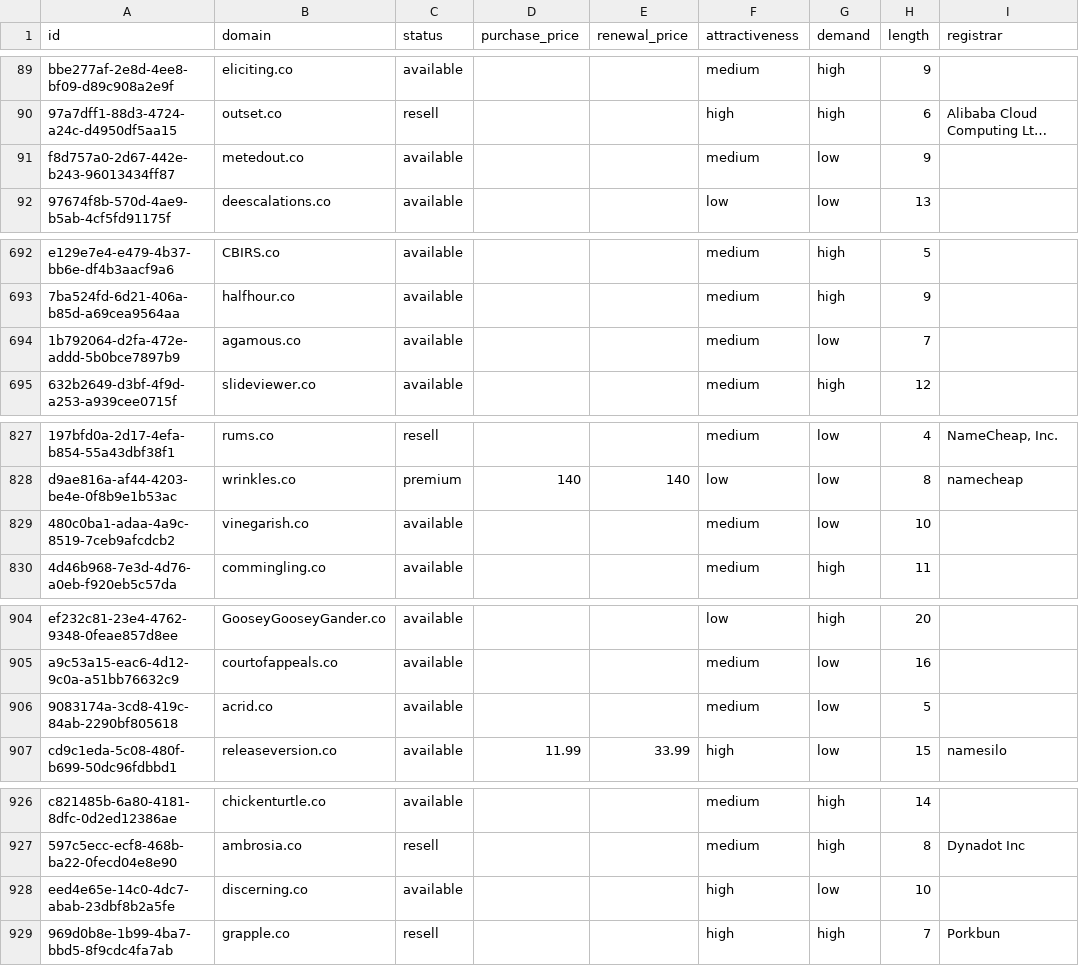
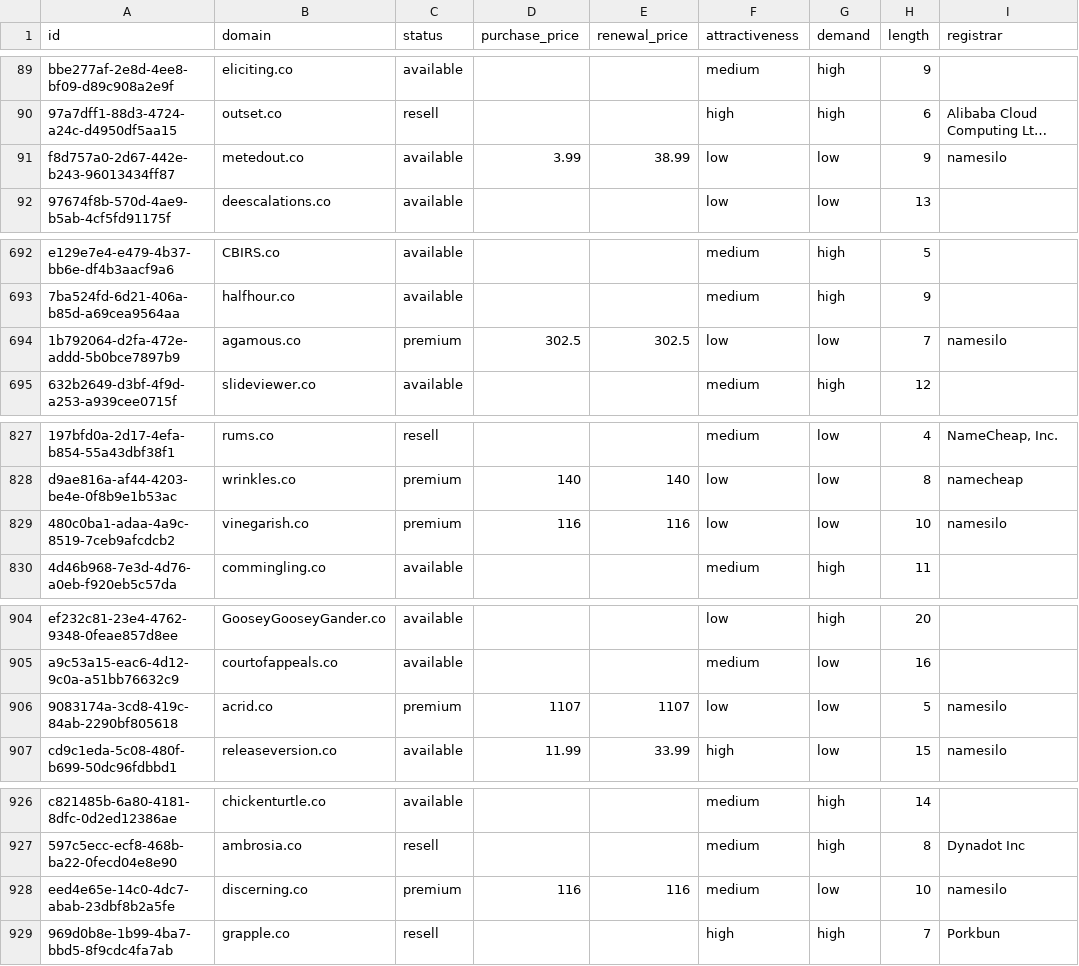
Before and after one commit to UniqueDomains/co-oneword-domains, a CSV file: co.csv, drawn as a sheet; only a part is shown, gaps mark what is left out; long unchanged cells end in …; the diff covers the shown part only; the diff names each change by its address in the sheet, - before the commit and + after, or states it on an @@ line.

```diff
--- a/co.csv
+++ b/co.csv
-D91 (purchase_price): (empty)
+D91 (purchase_price): 3.99
-E91 (renewal_price): (empty)
+E91 (renewal_price): 38.99
-F91 (attractiveness): medium
+F91 (attractiveness): low
-I91 (registrar): (empty)
+I91 (registrar): namesilo
-C694 (status): available
+C694 (status): premium
-D694 (purchase_price): (empty)
+D694 (purchase_price): 302.5
-E694 (renewal_price): (empty)
+E694 (renewal_price): 302.5
-F694 (attractiveness): medium
+F694 (attractiveness): low
-I694 (registrar): (empty)
+I694 (registrar): namesilo
-C829 (status): available
+C829 (status): premium
-D829 (purchase_price): (empty)
+D829 (purchase_price): 116
-E829 (renewal_price): (empty)
+E829 (renewal_price): 116
-F829 (attractiveness): medium
+F829 (attractiveness): low
-I829 (registrar): (empty)
+I829 (registrar): namesilo
-C906 (status): available
+C906 (status): premium
-D906 (purchase_price): (empty)
+D906 (purchase_price): 1107
-E906 (renewal_price): (empty)
+E906 (renewal_price): 1107
-F906 (attractiveness): medium
+F906 (attractiveness): low
-I906 (registrar): (empty)
+I906 (registrar): namesilo
-C928 (status): available
+C928 (status): premium
-D928 (purchase_price): (empty)
+D928 (purchase_price): 116
-E928 (renewal_price): (empty)
+E928 (renewal_price): 116
-F928 (attractiveness): high
+F928 (attractiveness): medium
-I928 (registrar): (empty)
+I928 (registrar): namesilo
```
Also changed, not shown: 56 edited cells elsewhere in this file, 4 other files.
